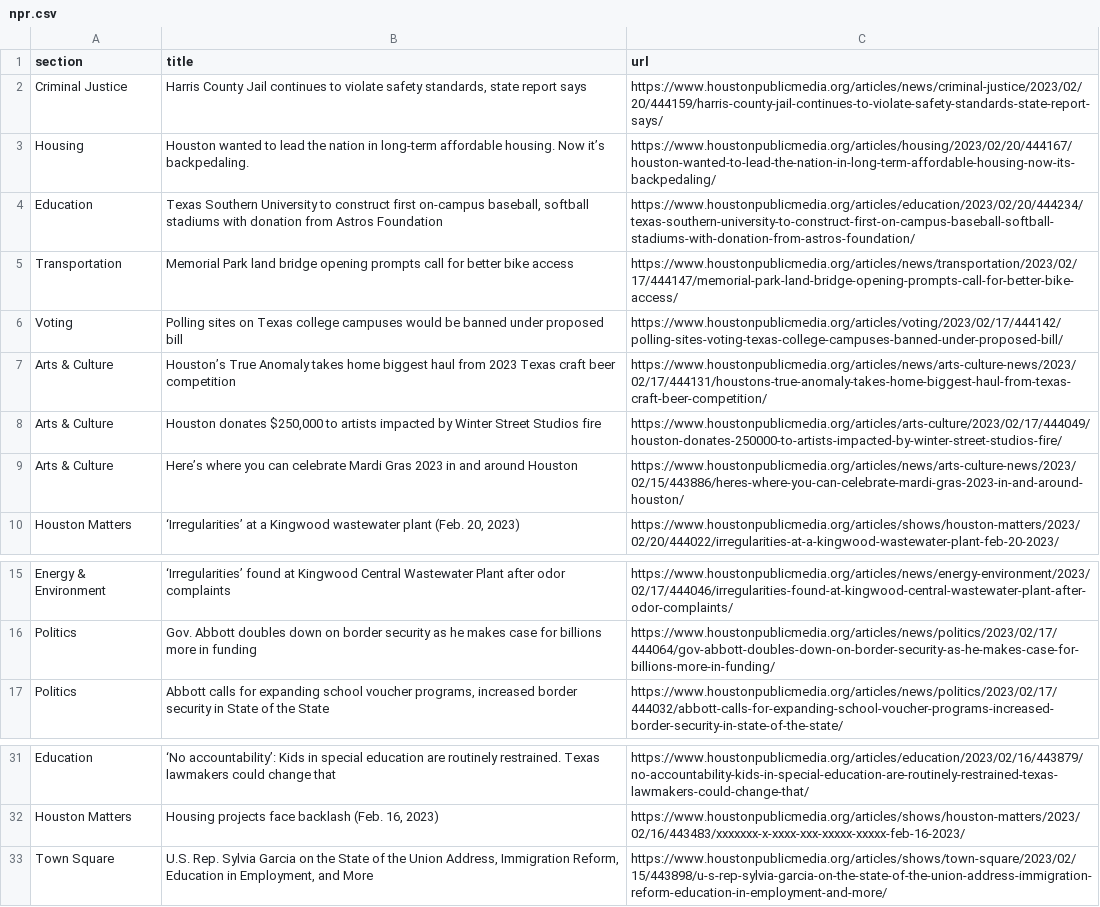
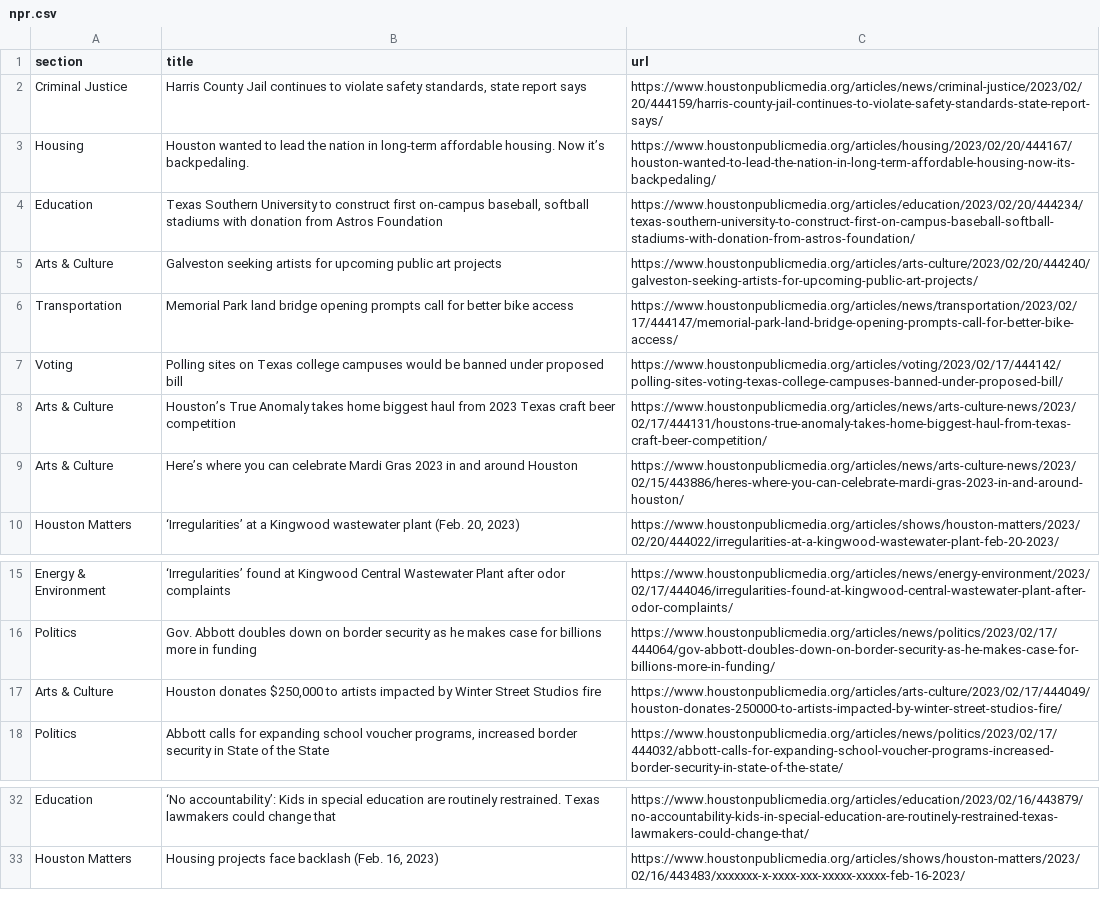
Before and after one commit to AngelineJCQ/aoto-scraper, a CSV file: npr.csv, drawn as a sheet; only a part is shown, gaps mark what is left out.

```diff
--- a/npr.csv
+++ b/npr.csv
@@ -4,2 +4,3 @@ Housing,Houston wanted to lead the nation in long-term affordable housing. Now i
 Education,"Texas Southern University to construct first on-campus baseball, softball stadiums with donation from Astros Foundation",https://www.houstonpublicmedia.org/articles/education/2023/02/20/444234/texas-southern-university-to-construct-first-on-campus-baseball-softball-stadiums-with-donation-from-astros-foundation/
+Arts & Culture,Galveston seeking artists for upcoming public art projects,https://www.houstonpublicmedia.org/articles/arts-culture/2023/02/20/444240/galveston-seeking-artists-for-upcoming-public-art-projects/
 Transportation,Memorial Park land bridge opening prompts call for better bike access,https://www.houstonpublicmedia.org/articles/news/transportation/2023/02/17/444147/memorial-park-land-bridge-opening-prompts-call-for-better-bike-access/
@@ -7,3 +8,2 @@ Voting,Polling sites on Texas college campuses would be banned under proposed bi
 Arts & Culture,Houston’s True Anomaly takes home biggest haul from 2023 Texas craft beer competition,https://www.houstonpublicmedia.org/articles/news/arts-culture-news/2023/02/17/444131/houstons-true-anomaly-takes-home-biggest-haul-from-texas-craft-beer-competition/
-Arts & Culture,"Houston donates $250,000 to artists impacted by Winter Street Studios fire",https://www.houstonpublicmedia.org/articles/arts-culture/2023/02/17/444049/houston-donates-250000-to-artists-impacted-by-winter-street-studios-fire/
 Arts & Culture,Here’s where you can celebrate Mardi Gras 2023 in and around Houston,https://www.houstonpublicmedia.org/articles/news/arts-culture-news/2023/02/15/443886/heres-where-you-can-celebrate-mardi-gras-2023-in-and-around-houston/
@@ -16,2 +16,3 @@ Energy & Environment,‘Irregularities’ found at Kingwood Central Wastewater P
 Politics,Gov. Abbott doubles down on border security as he makes case for billions more in funding,https://www.houstonpublicmedia.org/articles/news/politics/2023/02/17/444064/gov-abbott-doubles-down-on-border-security-as-he-makes-case-for-billions-more-in-funding/
+Arts & Culture,"Houston donates $250,000 to artists impacted by Winter Street Studios fire",https://www.houstonpublicmedia.org/articles/arts-culture/2023/02/17/444049/houston-donates-250000-to-artists-impacted-by-winter-street-studios-fire/
 Politics,"Abbott calls for expanding school voucher programs, increased border security in State of the State",https://www.houstonpublicmedia.org/articles/news/politics/2023/02/17/444032/abbott-calls-for-expanding-school-voucher-programs-increased-border-security-in-state-of-the-state/
@@ -32,2 +33 @@ Education,‘No accountability’: Kids in special education are routinely restr
 Houston Matters,"Housing projects face backlash (Feb. 16, 2023)",https://www.houstonpublicmedia.org/articles/shows/houston-matters/2023/02/16/443483/xxxxxxx-x-xxxx-xxx-xxxxx-xxxxx-feb-16-2023/
-Town Square,"U.S. Rep. Sylvia Garcia on the State of the Union Address, Immigration Reform, Education in Employment, and More",https://www.houstonpublicmedia.org/articles/shows/town-square/2023/02/15/443898/u-s-rep-sylvia-garcia-on-the-state-of-the-union-address-immigration-reform-education-in-employment-and-more/
```
